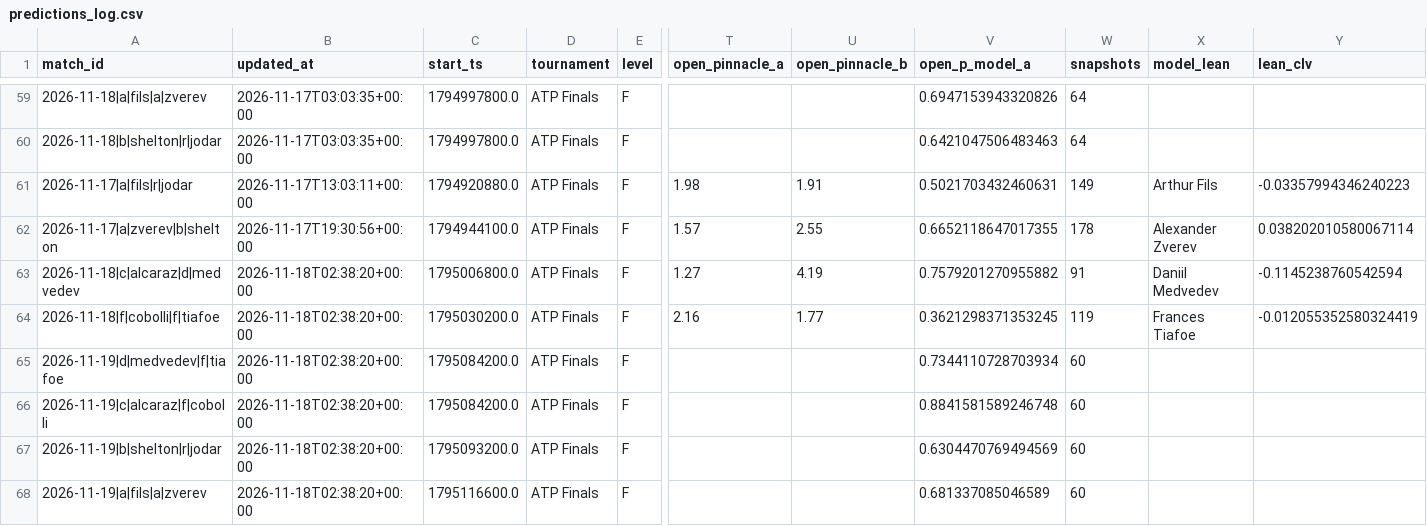
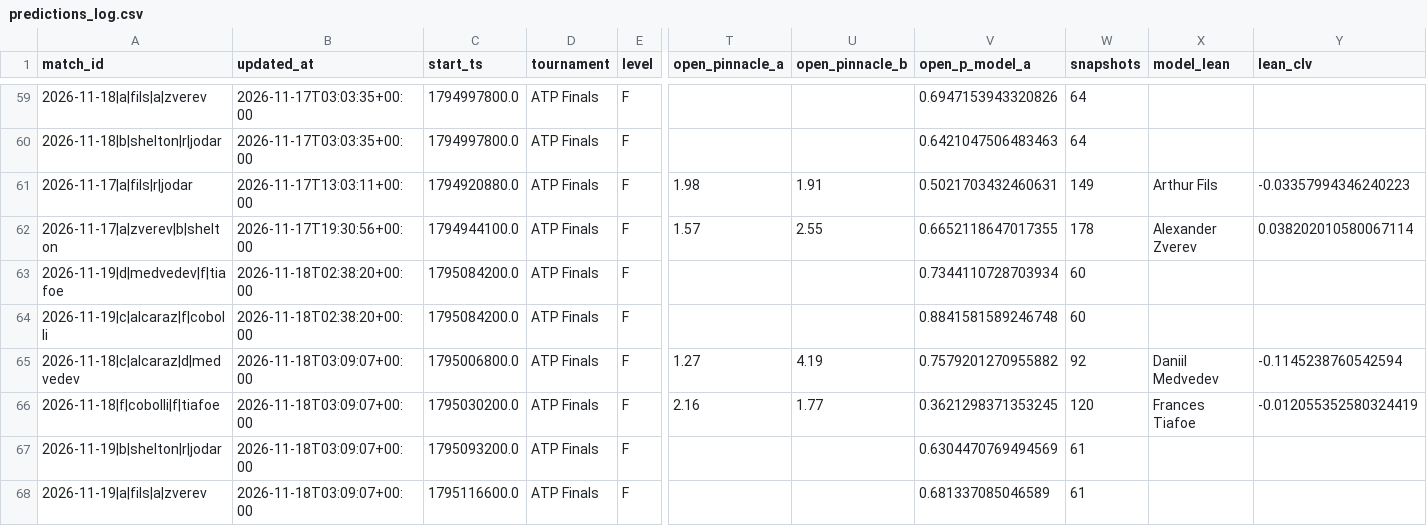
Before and after one commit to Nickan-ShabanNejad/Tennis-Probabilistic-Modelling, a CSV file: data/predictions/predictions_log.csv, drawn as a sheet; only a part is shown, gaps mark what is left out; removed rows and columns are numbered as before the commit, all else as after; rows hold the shown columns only; the diff names each change by its address in the sheet, - before the commit and + after, or states it on an @@ line.

```diff
--- a/data/predictions/predictions_log.csv
+++ b/data/predictions/predictions_log.csv
-row 63: 2026-11-18|c|alcaraz|d|medvedev | 2026-11-18T02:38:20+00:00 | 1795006800.0 | ATP Finals | F | 1.27 | 4.19 | 0.7579201270955882 | 91 | Daniil Medvedev | -0.1145238760542594
-row 64: 2026-11-18|f|cobolli|f|tiafoe | 2026-11-18T02:38:20+00:00 | 1795030200.0 | ATP Finals | F | 2.16 | 1.77 | 0.3621298371353245 | 119 | Frances Tiafoe | -0.012055352580324419
+row 65: 2026-11-18|c|alcaraz|d|medvedev | 2026-11-18T03:09:07+00:00 | 1795006800.0 | ATP Finals | F | 1.27 | 4.19 | 0.7579201270955882 | 92 | Daniil Medvedev | -0.1145238760542594
+row 66: 2026-11-18|f|cobolli|f|tiafoe | 2026-11-18T03:09:07+00:00 | 1795030200.0 | ATP Finals | F | 2.16 | 1.77 | 0.3621298371353245 | 120 | Frances Tiafoe | -0.012055352580324419
-B67:B68 (updated_at): 2026-11-18T02:38:20+00:00
+B67:B68 (updated_at): 2026-11-18T03:09:07+00:00
-W67:W68 (snapshots): 60
+W67:W68 (snapshots): 61
```
Also changed, not shown: data/predictions/bets_log.csv, 1 other file.
